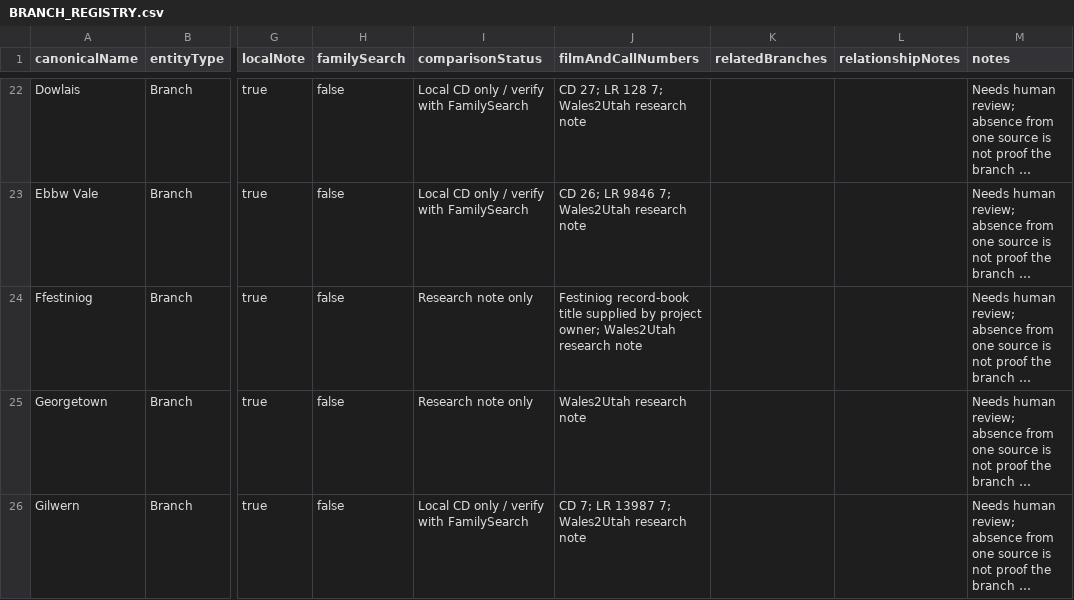
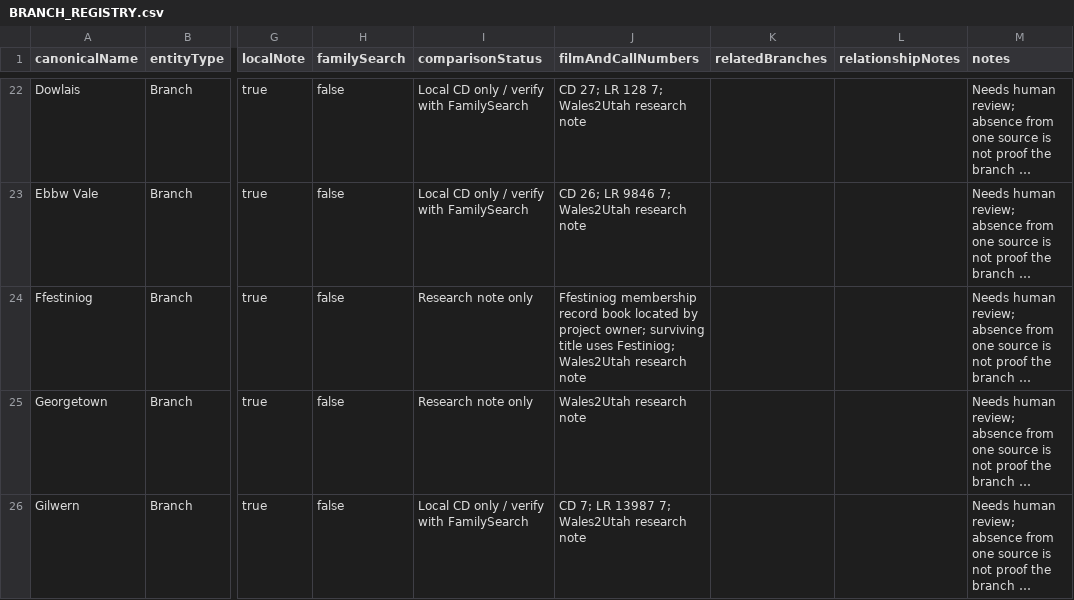
Before and after one commit to utahbug/WelshLDSMembership1800s, a CSV file: BRANCH_REGISTRY.csv, drawn as a sheet; only a part is shown, gaps mark what is left out; long unchanged cells end in …; the diff names each change by its address in the sheet, - before the commit and + after, or states it on an @@ line.

Commit message:
Record located Ffestiniog membership book

```diff
--- a/BRANCH_REGISTRY.csv
+++ b/BRANCH_REGISTRY.csv
-J24 (filmAndCallNumbers): Festiniog record-book title supplied by project owner; Wales2Utah research…
+J24 (filmAndCallNumbers): Ffestiniog membership record book located by project owner; surviving title uses Festiniog; Wales2Utah research…
```
Also changed, not shown: 2 other files.
